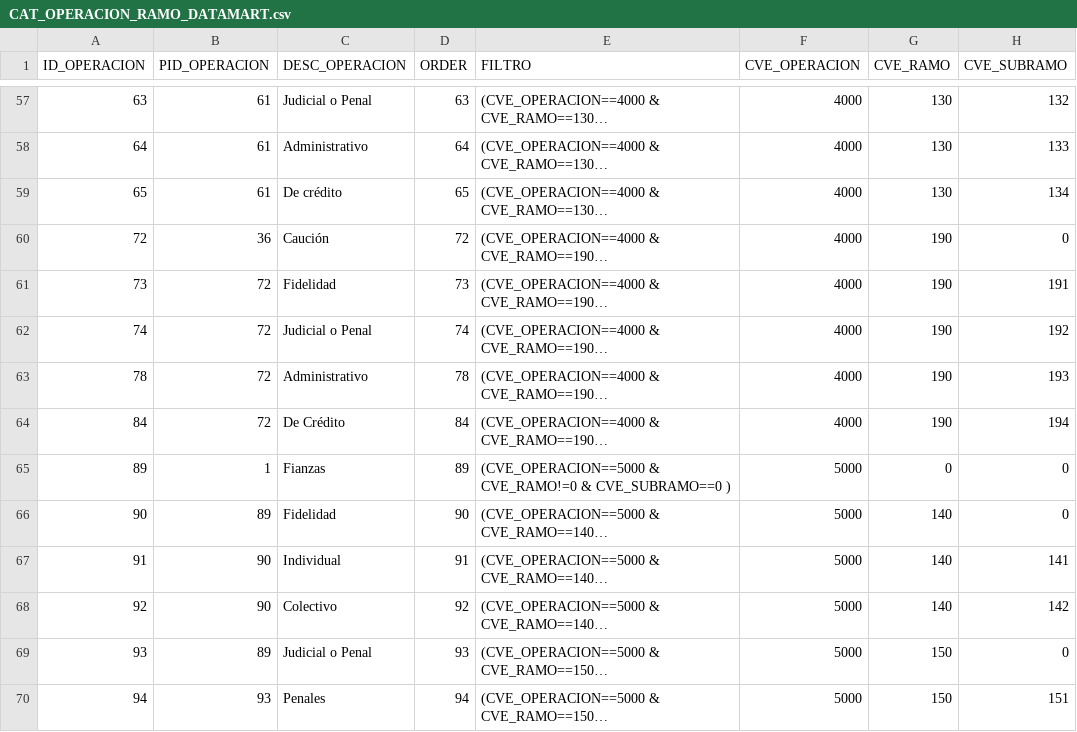
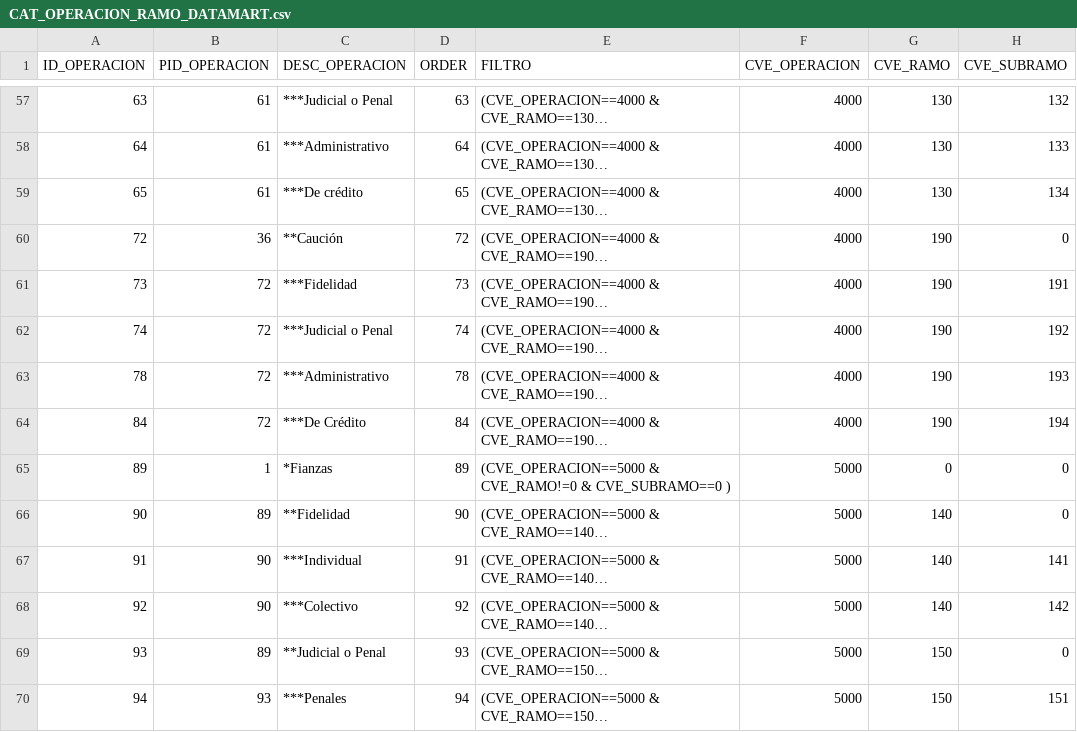
Before and after one commit to badillomartinez/SAO, a CSV file: CAT_OPERACION_RAMO_DATAMART.csv, drawn as a sheet; only a part is shown, gaps mark what is left out; long unchanged cells end in …; the diff covers the shown part only; the diff names each change by its address in the sheet, - before the commit and + after, or states it on an @@ line.

```diff
--- a/CAT_OPERACION_RAMO_DATAMART.csv
+++ b/CAT_OPERACION_RAMO_DATAMART.csv
-C57 (DESC_OPERACION): Judicial o Penal
+C57 (DESC_OPERACION): ***Judicial o Penal
-C58 (DESC_OPERACION): Administrativo
+C58 (DESC_OPERACION): ***Administrativo
-C59 (DESC_OPERACION): De crédito
+C59 (DESC_OPERACION): ***De crédito
-C60 (DESC_OPERACION): Caución
+C60 (DESC_OPERACION): **Caución
-C61 (DESC_OPERACION): Fidelidad
+C61 (DESC_OPERACION): ***Fidelidad
-C62 (DESC_OPERACION): Judicial o Penal
+C62 (DESC_OPERACION): ***Judicial o Penal
-C63 (DESC_OPERACION): Administrativo
+C63 (DESC_OPERACION): ***Administrativo
-C64 (DESC_OPERACION): De Crédito
+C64 (DESC_OPERACION): ***De Crédito
-C65 (DESC_OPERACION): Fianzas
+C65 (DESC_OPERACION): *Fianzas
-C66 (DESC_OPERACION): Fidelidad
+C66 (DESC_OPERACION): **Fidelidad
-C67 (DESC_OPERACION): Individual
+C67 (DESC_OPERACION): ***Individual
-C68 (DESC_OPERACION): Colectivo
+C68 (DESC_OPERACION): ***Colectivo
-C69 (DESC_OPERACION): Judicial o Penal
+C69 (DESC_OPERACION): **Judicial o Penal
-C70 (DESC_OPERACION): Penales
+C70 (DESC_OPERACION): ***Penales
```
Also changed, not shown: 70 edited cells elsewhere in this file.
